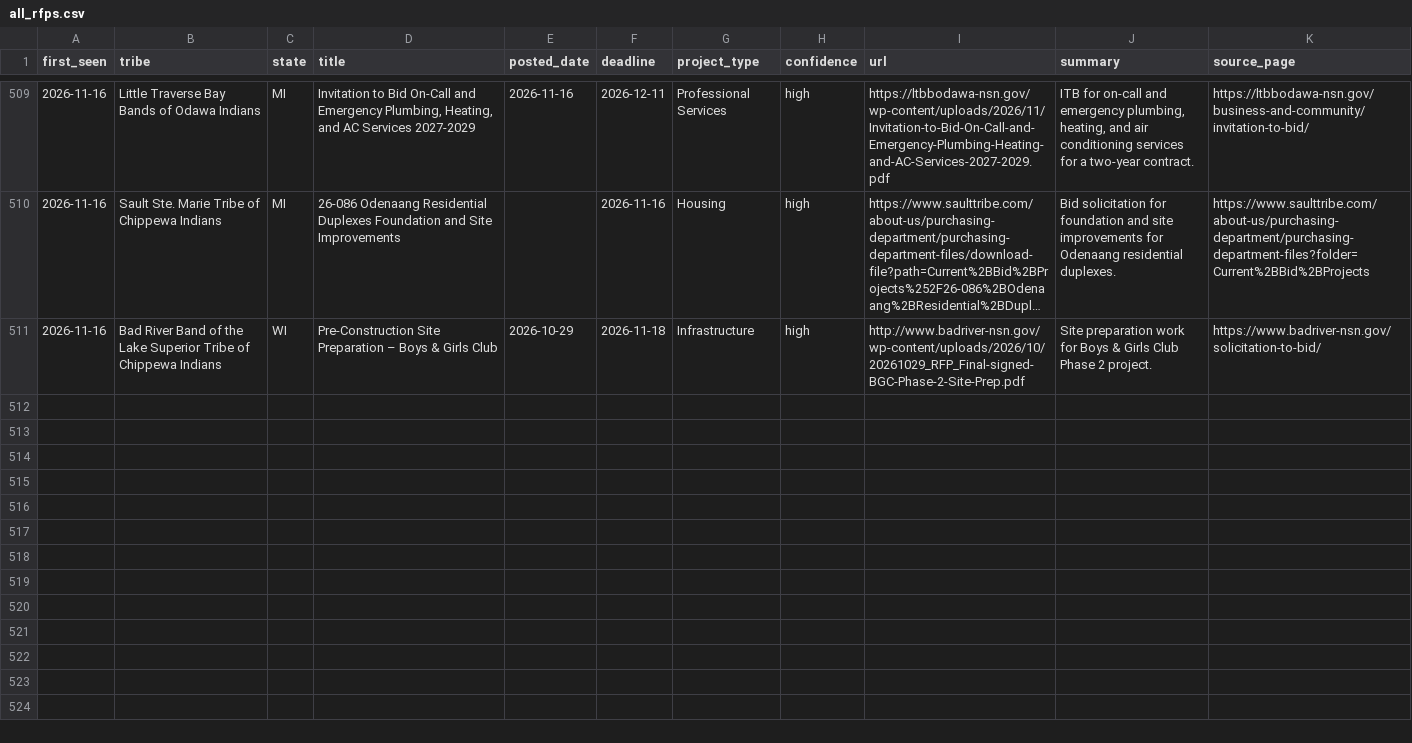
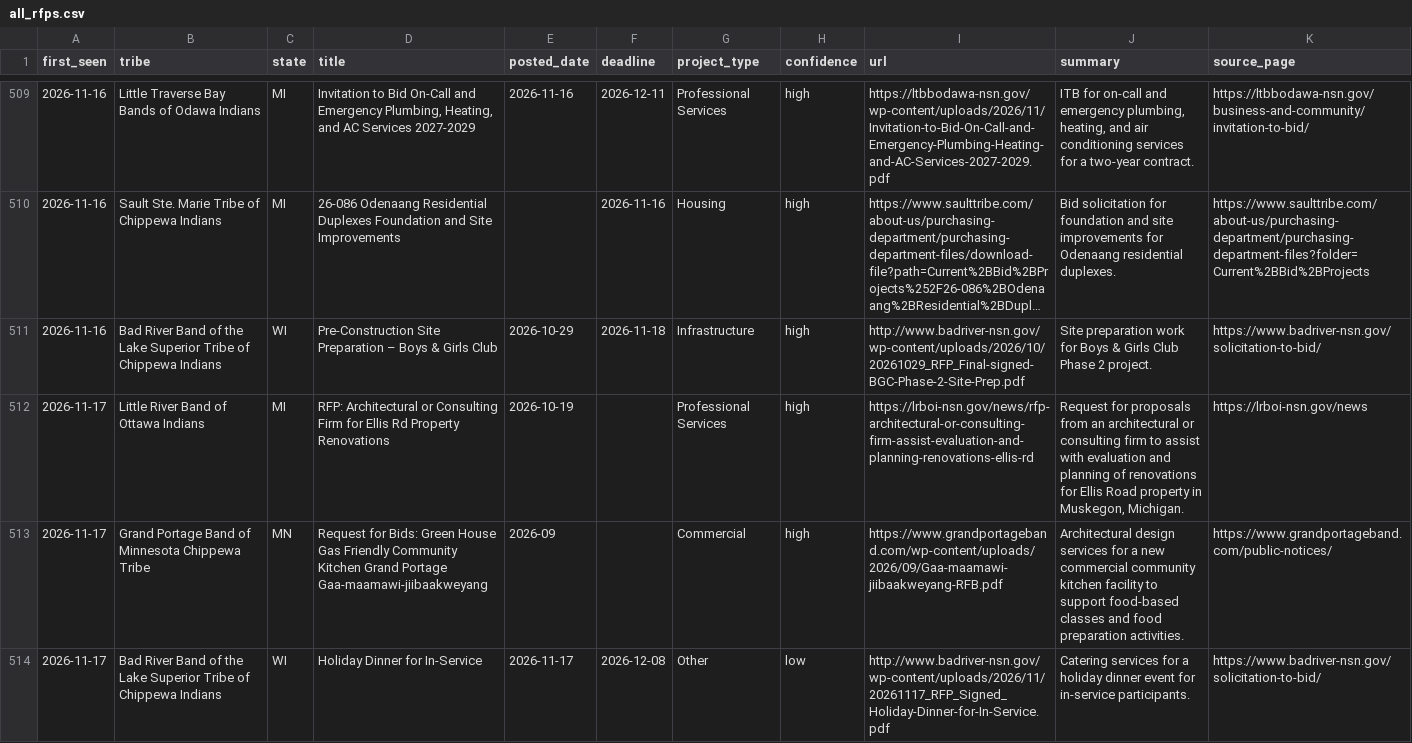
Before and after one commit to revelinvestments/tribal-rfp-scraper, a CSV file: data/all_rfps.csv, drawn as a sheet; only a part is shown, gaps mark what is left out; long unchanged cells end in ….

```diff
--- a/data/all_rfps.csv
+++ b/data/all_rfps.csv
@@ -511 +511,4 @@ first_seen,tribe,state,title,posted_date,deadline,project_type,confidence,url,su
 2026-11-16,Bad River Band of the Lake Superior Tribe of Chippewa Indians,WI,Pre-Construction Site Preparation – Boys & Girls Club,2026-10-29,2026-11-18,Infrastructure,high,http://www.badriver-nsn.gov/wp-content/uploads/2026/10/20261029_RFP_Final-signed-BGC-Phase-2-Site-Prep.pdf,Site preparation work for Boys & Girls Club Phase 2 project.,https://www.badriver-nsn.gov/solicitation-to-bid/
+2026-11-17,Little River Band of Ottawa Indians,MI,RFP: Architectural or Consulting Firm for Ellis Rd Property Renovations,2026-10-19,,Professional Services,high,https://lrboi-nsn.gov/news/rfp-architectural-or-consulting-firm-assist-evaluation-and-planning-renovations-ellis-rd,"Request for proposals from an architectural or consulting firm to assist with evaluation and planning of renovations for Ellis Road property in Muskegon, Michigan.",https://lrboi-nsn.gov/news
+2026-11-17,Grand Portage Band of Minnesota Chippewa Tribe,MN,Request for Bids: Green House Gas Friendly Community Kitchen Grand Portage Gaa-maamawi-jiibaakweyang,2026-09,,Commercial,high,https://www.grandportageband.com/wp-content/uploads/2026/09/Gaa-maamawi-jiibaakweyang-RFB.pdf,Architectural design services for a new commercial community kitchen facility to support food-based classes and food preparation activities.,https://www.grandportageband.com/public-notices/
+2026-11-17,Bad River Band of the Lake Superior Tribe of Chippewa Indians,WI,Holiday Dinner for In-Service,2026-11-17,2026-12-08,Other,low,http://www.badriver-nsn.gov/wp-content/uploads/2026/11/20261117_RFP_Signed_Holiday-Dinner-for-In-Service.pdf,Catering services for a holiday dinner event for in-service participants.,https://www.badriver-nsn.gov/solicitation-to-bid/
```
Also changed, not shown: data/new_rfps.csv, 2 other files.
